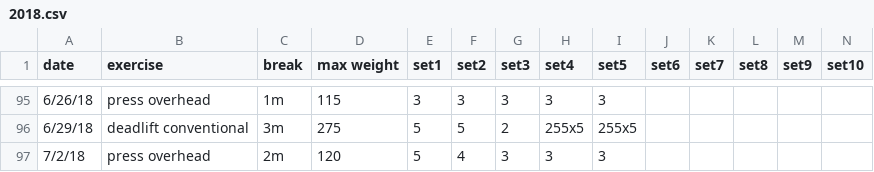
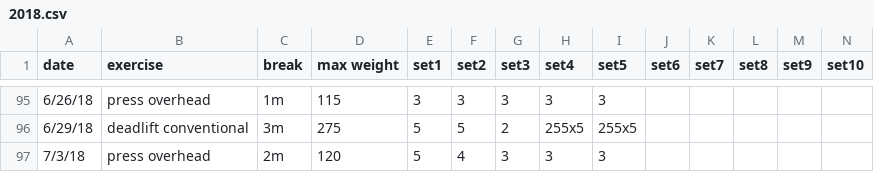
Before and after one commit to solenoid/exercise, a CSV file: 2018.csv, drawn as a sheet; only a part is shown, gaps mark what is left out.

Commit message:
fix date

```diff
--- a/2018.csv
+++ b/2018.csv
@@ -96,2 +96,2 @@ date,exercise,break,max weight,set1,set2,set3,set4,set5,set6,set7,set8,set9,set1
 6/29/18,deadlift conventional,3m,275,5,5,2,255x5,255x5,,,,,
-7/2/18,press overhead,2m,120,5,4,3,3,3,,,,,
+7/3/18,press overhead,2m,120,5,4,3,3,3,,,,,
```
